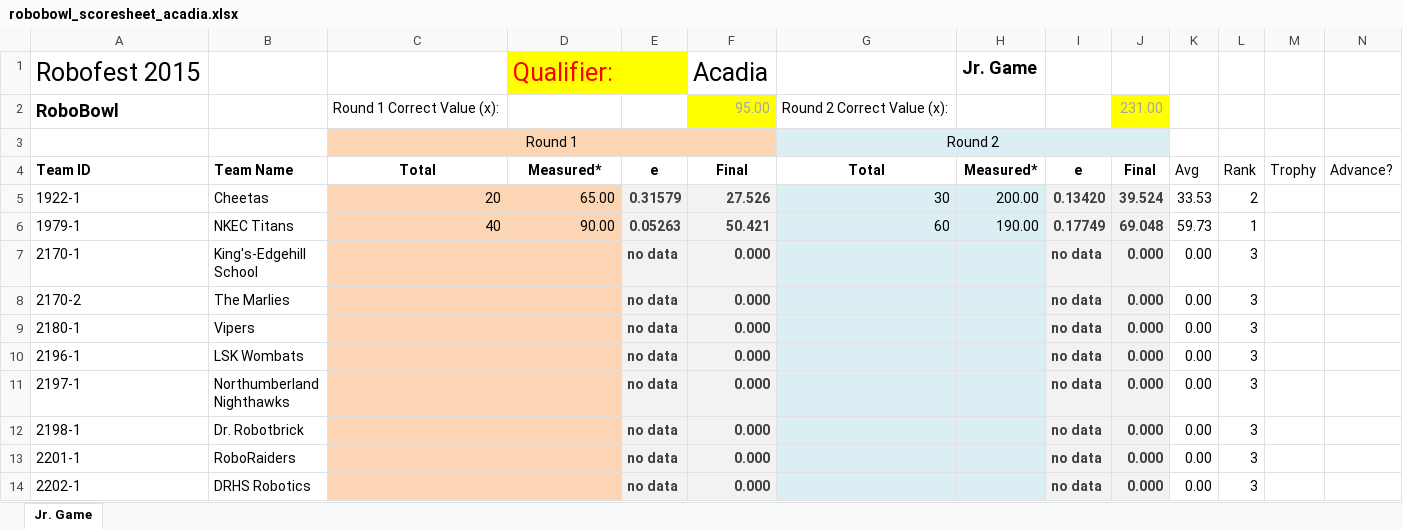
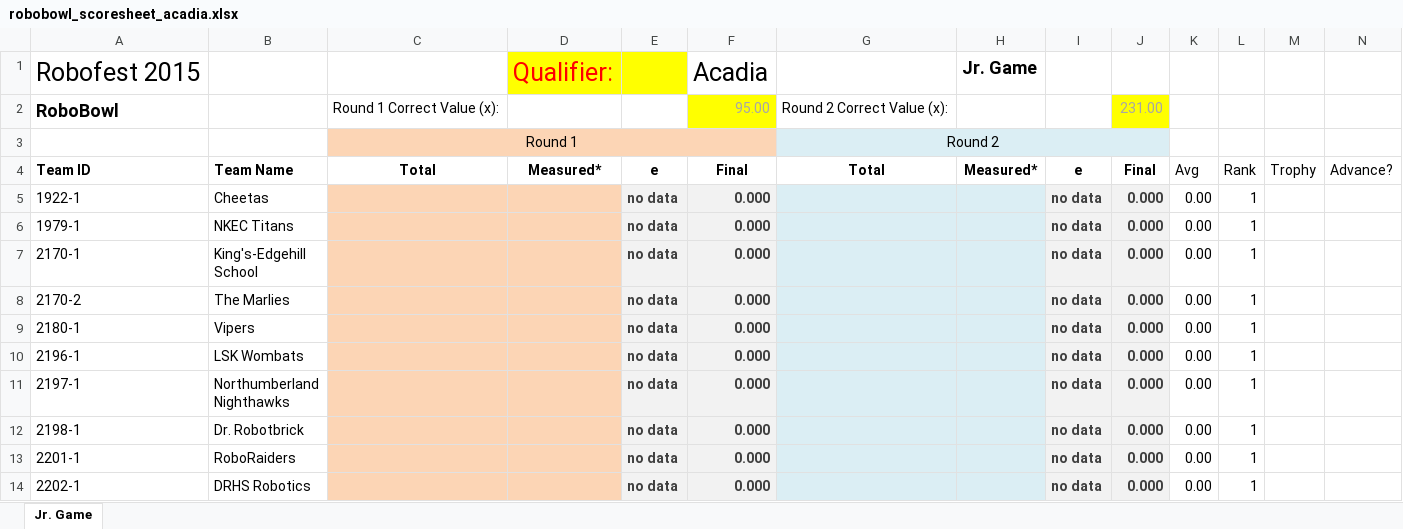
Before and after one commit to sicoscorpion/scoreapp, an Excel workbook: public/uploads/robobowl_scoresheet_acadia.xlsx, sheet Jr. Game, drawn as a sheet; values as stored, in another font and other column widths than the file's, no borders; the diff names each change by its address in the sheet, - before the commit and + after, or states it on an @@ line.

```diff
--- a/public/uploads/robobowl_scoresheet_acadia.xlsx (sheet Jr. Game)
+++ b/public/uploads/robobowl_scoresheet_acadia.xlsx (sheet Jr. Game)
-C5: 20
+C5: (empty)
-D5: 65.00
+D5: (empty)
-E5: 0.31579
+E5: no data
-F5: 27.526
+F5: 0.000
-G5: 30
+G5: (empty)
-H5: 200.00
+H5: (empty)
-I5: 0.13420
+I5: no data
-J5: 39.524
+J5: 0.000
-K5: 33.53
+K5: 0.00
-L5: 2
+L5: 1
-C6: 40
+C6: (empty)
-D6: 90.00
+D6: (empty)
-E6: 0.05263
+E6: no data
-F6: 50.421
+F6: 0.000
-G6: 60
+G6: (empty)
-H6: 190.00
+H6: (empty)
-I6: 0.17749
+I6: no data
-J6: 69.048
+J6: 0.000
-K6: 59.73
+K6: 0.00
-L7:L14: 3
+L7:L14: 1
```
Also changed, not shown: 23 other files.
